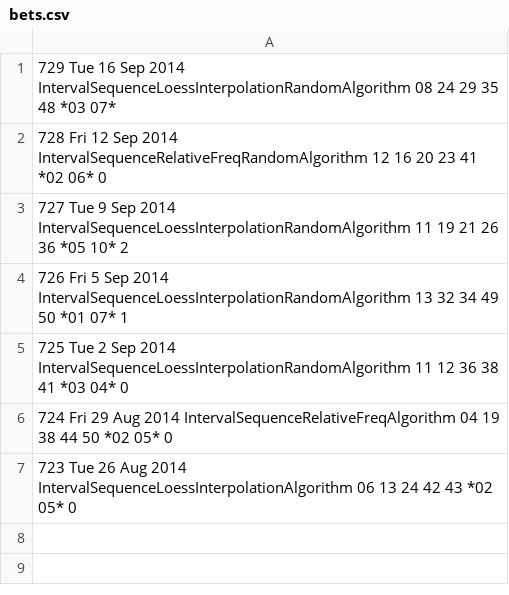
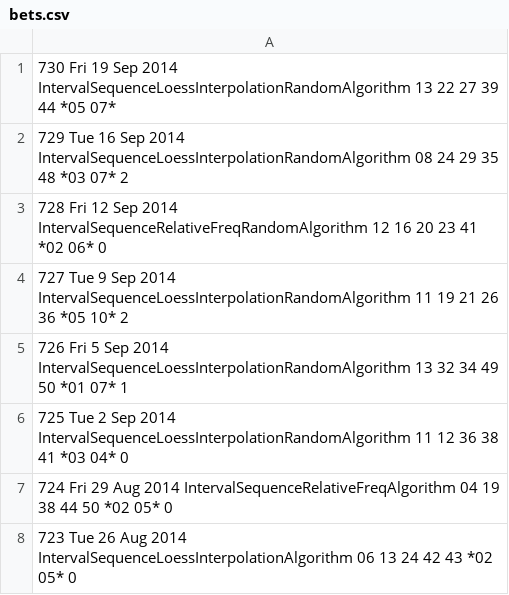
Before and after one commit to andremanuelbarbosa/euromillions-predictor, a CSV file: src/main/resources/bets.csv, drawn as a sheet.

```diff
--- a/src/main/resources/bets.csv
+++ b/src/main/resources/bets.csv
@@ -1,2 +1,3 @@
-729  Tue 16 Sep 2014                IntervalSequenceLoessInterpolationRandomAlgorithm  08 24 29 35 48 *03 07*
+730  Fri 19 Sep 2014                IntervalSequenceLoessInterpolationRandomAlgorithm  13 22 27 39 44 *05 07*
+729  Tue 16 Sep 2014                IntervalSequenceLoessInterpolationRandomAlgorithm  08 24 29 35 48 *03 07*  2
 728  Fri 12 Sep 2014                      IntervalSequenceRelativeFreqRandomAlgorithm  12 16 20 23 41 *02 06*  0
```
Also changed, not shown: src/main/resources/draws.csv.
